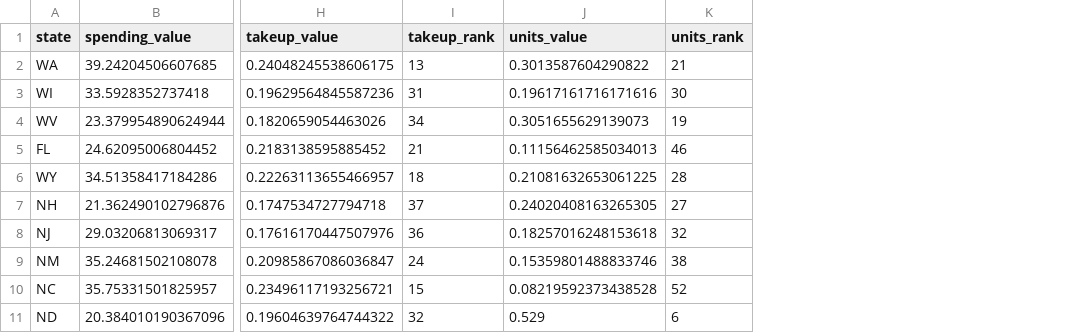
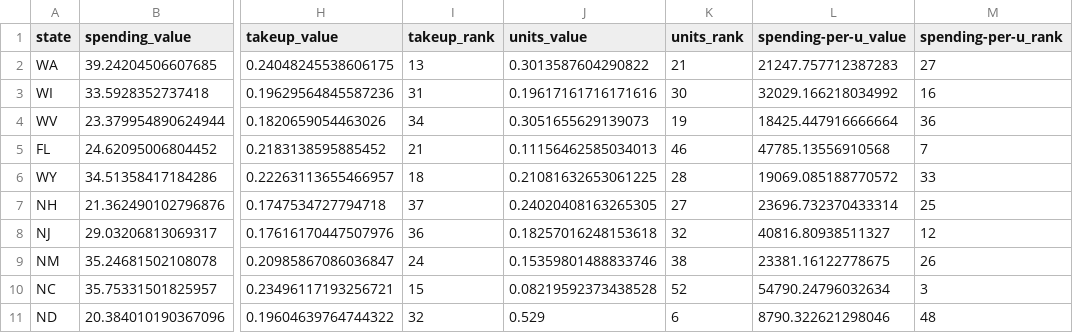
Before and after one commit to UrbanInstitute/what-drives-state-spending, a CSV file: app/data/ccdf.csv, drawn as a sheet; only a part is shown, gaps mark what is left out; the diff names each change by its address in the sheet, - before the commit and + after, or states it on an @@ line.

```diff
--- a/app/data/ccdf.csv
+++ b/app/data/ccdf.csv
+column L (spending-per-u_value), rows 2-11: 21247.757712387283 | 32029.166218034992 | 18425.447916666664 | 47785.13556910568 | 19069.085188770572 | 23696.732370433314 | 40816.80938511327 | 23381.16122778675 | 54790.24796032634 | 8790.322621298046
+column M (spending-per-u_rank), rows 2-11: 27 | 16 | 36 | 7 | 33 | 25 | 12 | 26 | 3 | 48
```
Also changed, not shown: app/data/annotations/headerInfo.csv, app/data/medicaid.csv, 10 other files.
